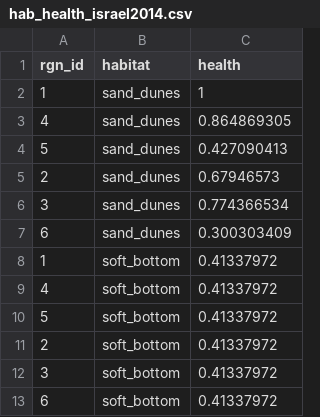
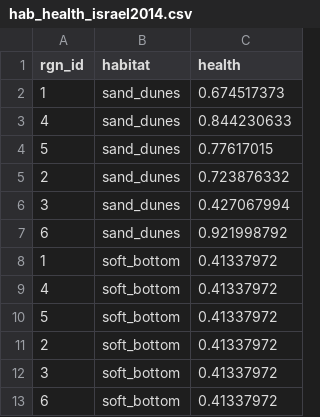
Before and after one commit to OHI-Science/ohi-israel, a CSV file: med2014/layers/hab_health_israel2014.csv, drawn as a sheet.

Commit message:
updated according to 1970- sept 2014 comparative  mapping of sandy beach by Harel dan
habitats extent, trend and health updated according to 1970- sept 2014
comparative  mapping of sandy beach by Harel dan.

```diff
--- a/med2014/layers/hab_health_israel2014.csv
+++ b/med2014/layers/hab_health_israel2014.csv
@@ -1,8 +1,8 @@
 rgn_id,habitat,health
-1,sand_dunes,1
-4,sand_dunes,0.864869305
-5,sand_dunes,0.427090413
-2,sand_dunes,0.67946573
-3,sand_dunes,0.774366534
-6,sand_dunes,0.300303409
+1,sand_dunes,0.674517373
+4,sand_dunes,0.844230633
+5,sand_dunes,0.77617015
+2,sand_dunes,0.723876332
+3,sand_dunes,0.427067994
+6,sand_dunes,0.921998792
 1,soft_bottom,0.41337972
```
Also changed, not shown: med2014/layers/hab_extent_israel2014.csv, med2014/layers/hab_trend_israel2014.csv.
